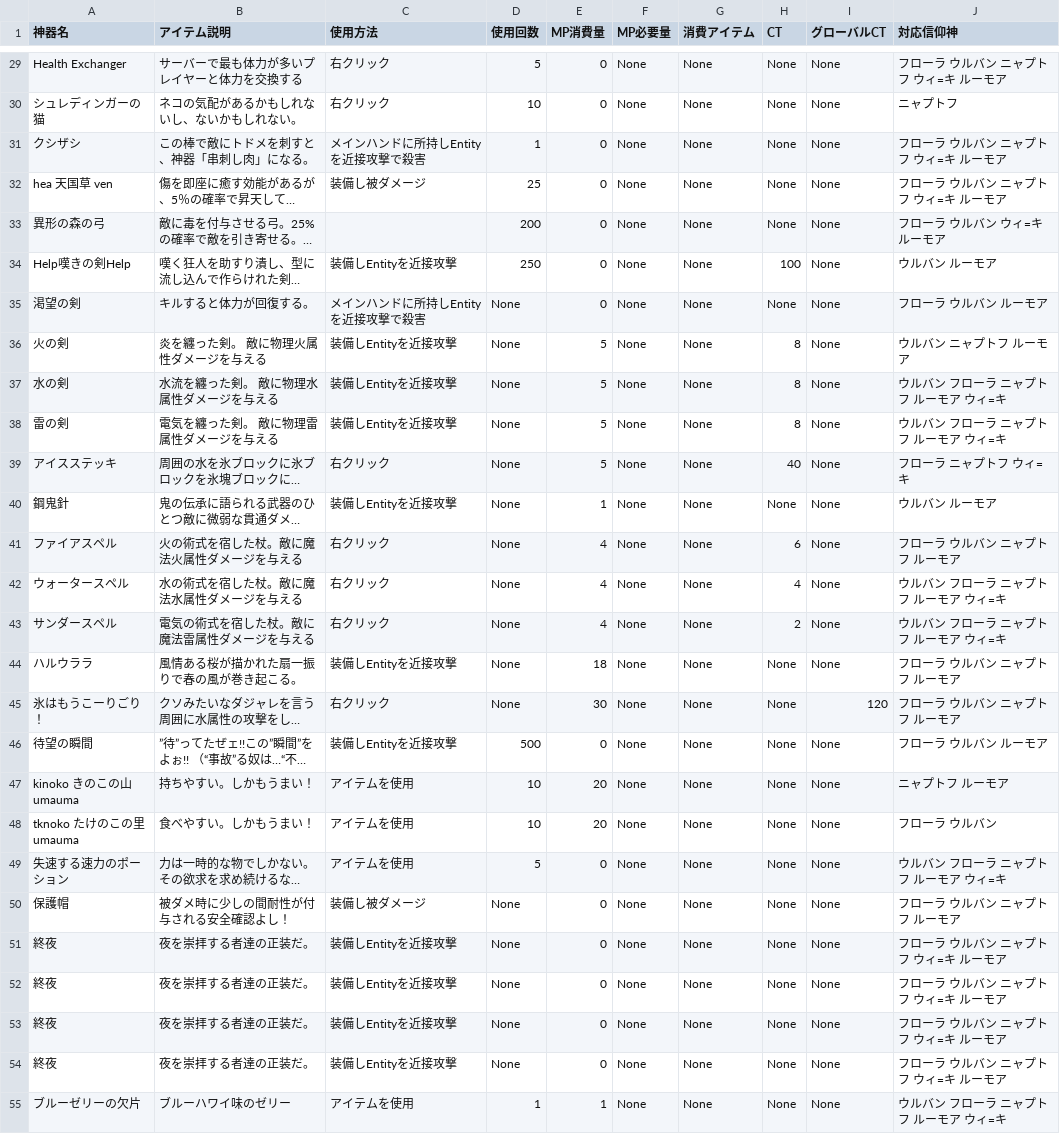
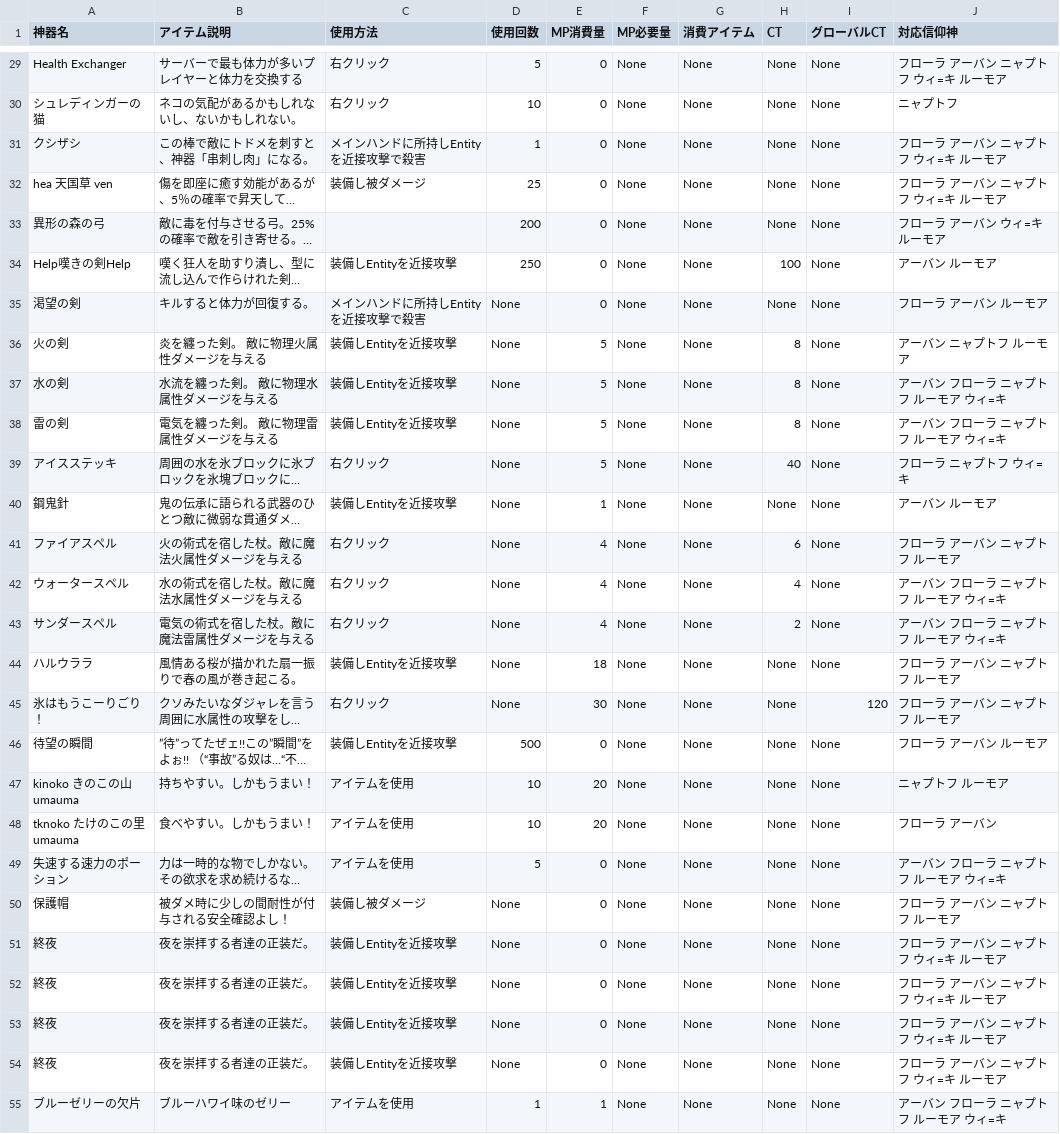
Before and after one commit to 0kq-github/tsb_treasure, a CSV file: export/treasure_1.csv, drawn as a sheet; only a part is shown, gaps mark what is left out; long unchanged cells end in …; the diff covers the shown part only; the diff names each change by its address in the sheet, - before the commit and + after, or states it on an @@ line.

```diff
--- a/export/treasure_1.csv
+++ b/export/treasure_1.csv
-J29 (対応信仰神): フローラ ウルバン ニャプトフ ウィ=キ ルーモア
+J29 (対応信仰神): フローラ アーバン ニャプトフ ウィ=キ ルーモア
-J31:J32 (対応信仰神): フローラ ウルバン ニャプトフ ウィ=キ ルーモア
+J31:J32 (対応信仰神): フローラ アーバン ニャプトフ ウィ=キ ルーモア
-J33 (対応信仰神): フローラ ウルバン ウィ=キ ルーモア
+J33 (対応信仰神): フローラ アーバン ウィ=キ ルーモア
-J34 (対応信仰神): ウルバン ルーモア
+J34 (対応信仰神): アーバン ルーモア
-J35 (対応信仰神): フローラ ウルバン ルーモア
+J35 (対応信仰神): フローラ アーバン ルーモア
-J36 (対応信仰神): ウルバン ニャプトフ ルーモア
+J36 (対応信仰神): アーバン ニャプトフ ルーモア
-J37:J38 (対応信仰神): ウルバン フローラ ニャプトフ ルーモア ウィ=キ
+J37:J38 (対応信仰神): アーバン フローラ ニャプトフ ルーモア ウィ=キ
-J40 (対応信仰神): ウルバン ルーモア
+J40 (対応信仰神): アーバン ルーモア
-J41 (対応信仰神): フローラ ウルバン ニャプトフ ルーモア
+J41 (対応信仰神): フローラ アーバン ニャプトフ ルーモア
-J42:J43 (対応信仰神): ウルバン フローラ ニャプトフ ルーモア ウィ=キ
+J42:J43 (対応信仰神): アーバン フローラ ニャプトフ ルーモア ウィ=キ
-J44:J45 (対応信仰神): フローラ ウルバン ニャプトフ ルーモア
+J44:J45 (対応信仰神): フローラ アーバン ニャプトフ ルーモア
-J46 (対応信仰神): フローラ ウルバン ルーモア
+J46 (対応信仰神): フローラ アーバン ルーモア
-J48 (対応信仰神): フローラ ウルバン
+J48 (対応信仰神): フローラ アーバン
-J49 (対応信仰神): ウルバン フローラ ニャプトフ ルーモア ウィ=キ
+J49 (対応信仰神): アーバン フローラ ニャプトフ ルーモア ウィ=キ
-J50 (対応信仰神): フローラ ウルバン ニャプトフ ルーモア
+J50 (対応信仰神): フローラ アーバン ニャプトフ ルーモア
-J51:J54 (対応信仰神): フローラ ウルバン ニャプトフ ウィ=キ ルーモア
+J51:J54 (対応信仰神): フローラ アーバン ニャプトフ ウィ=キ ルーモア
-J55 (対応信仰神): ウルバン フローラ ニャプトフ ルーモア ウィ=キ
+J55 (対応信仰神): アーバン フローラ ニャプトフ ルーモア ウィ=キ
```
Also changed, not shown: 26 edited cells elsewhere in this file, export/treasure_0.csv, export/treasure_2.csv, 2 other files.
